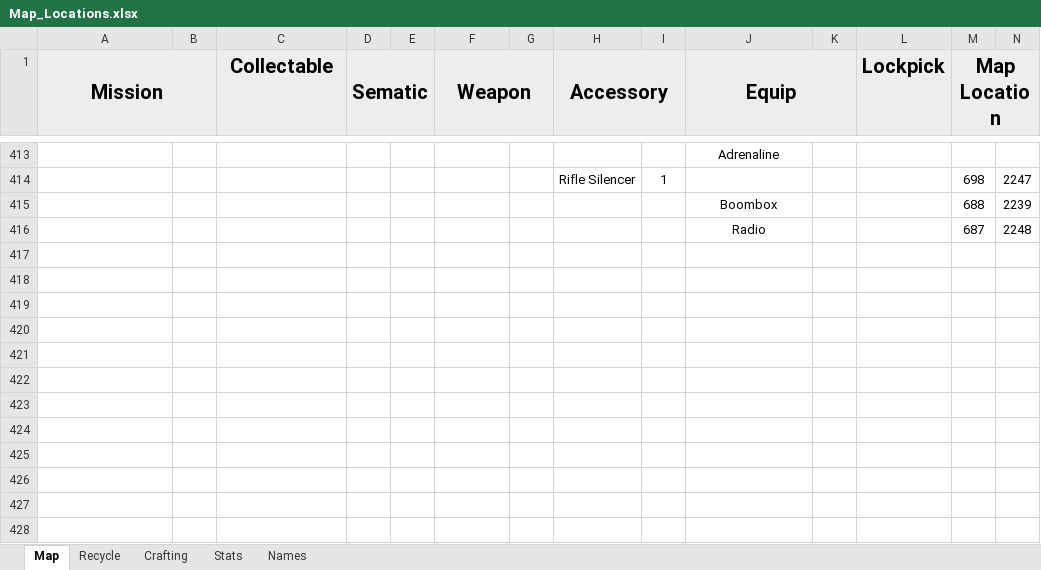
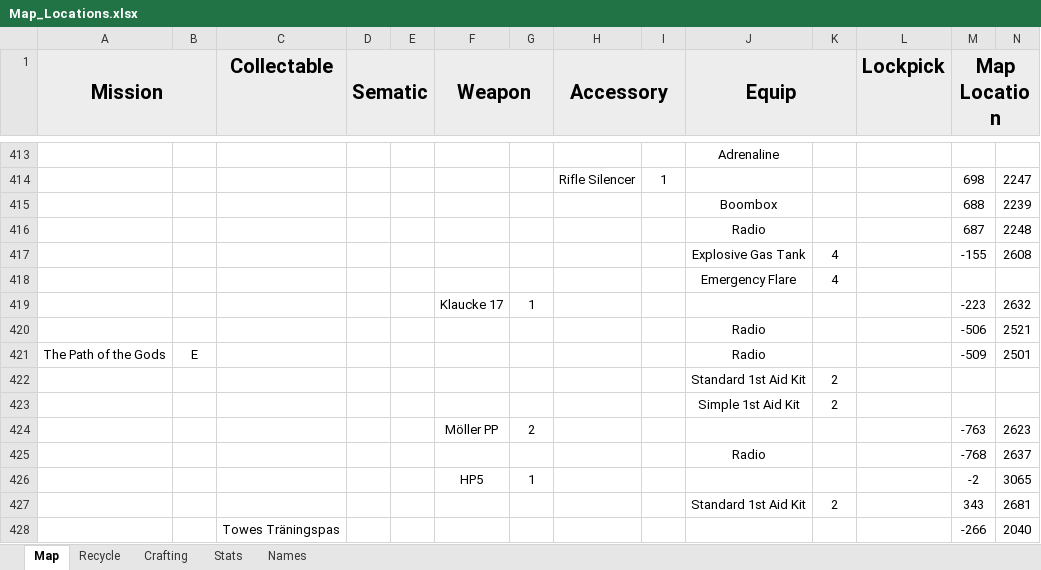
Before and after one commit to Tue-MaTocky/GenZero, an Excel workbook: Map_Locations.xlsx, sheet Map, drawn as a sheet; only a part is shown, gaps mark what is left out; values as stored, in another font and other column widths than the file's, no borders; rows hold the shown columns only; the diff names each change by its address in the sheet, - before the commit and + after, or states it on an @@ line.

Commit message:
Some missed items.

```diff
--- a/Map_Locations.xlsx (sheet Map)
+++ b/Map_Locations.xlsx (sheet Map)
+row 417:  |  |  |  |  |  |  |  |  | Explosive Gas Tank | 4 |  | -155 | 2608
+row 418:  |  |  |  |  |  |  |  |  | Emergency Flare | 4
+row 419:  |  |  |  |  | Klaucke 17 | 1 |  |  |  |  |  | -223 | 2632
+row 420:  |  |  |  |  |  |  |  |  | Radio |  |  | -506 | 2521
+row 421: The Path of the Gods | E |  |  |  |  |  |  |  | Radio |  |  | -509 | 2501
+row 422:  |  |  |  |  |  |  |  |  | Standard 1st Aid Kit | 2
+row 423:  |  |  |  |  |  |  |  |  | Simple 1st Aid Kit | 2
+row 424:  |  |  |  |  | Möller PP | 2 |  |  |  |  |  | -763 | 2623
+row 425:  |  |  |  |  |  |  |  |  | Radio |  |  | -768 | 2637
+row 426:  |  |  |  |  | HP5 | 1 |  |  |  |  |  | -2 | 3065
+row 427:  |  |  |  |  |  |  |  |  | Standard 1st Aid Kit | 2 |  | 343 | 2681
+row 428:  |  | Towes Träningspas |  |  |  |  |  |  |  |  |  | -266 | 2040
```
